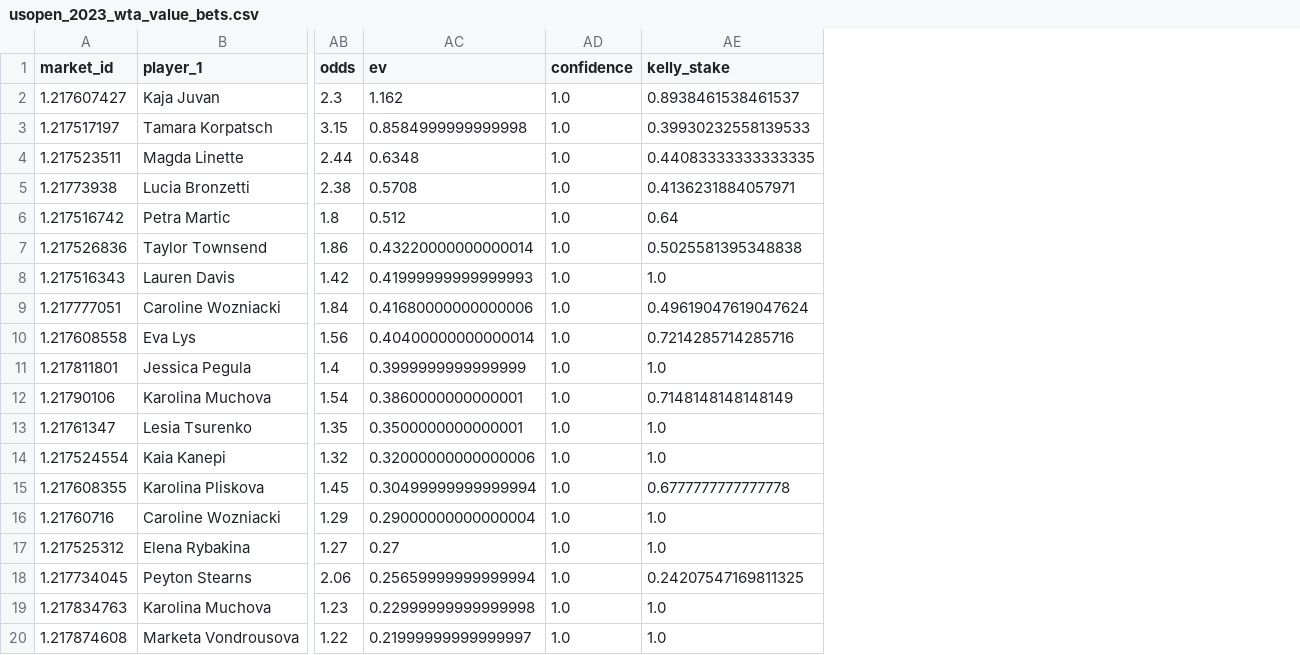
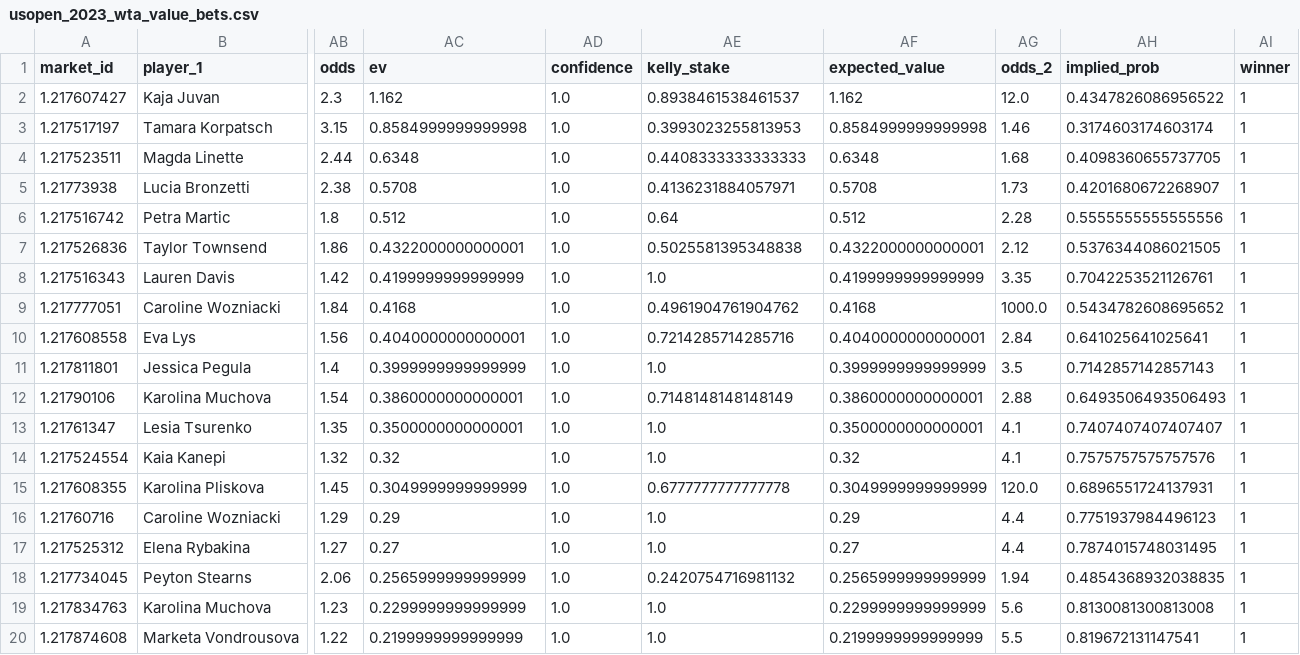
Before and after one commit to puntingpro/P1v2, a CSV file: data/processed/usopen_2023_wta_value_bets.csv, drawn as a sheet; only a part is shown, gaps mark what is left out; the diff names each change by its address in the sheet, - before the commit and + after, or states it on an @@ line.

```diff
--- a/data/processed/usopen_2023_wta_value_bets.csv
+++ b/data/processed/usopen_2023_wta_value_bets.csv
+column AF (expected_value), rows 2-20: 1.162 | 0.8584999999999998 | 0.6348 | 0.5708 | 0.512 | 0.4322000000000001 | 0.4199999999999999 | 0.4168 | 0.4040000000000001 | 0.3999999999999999 | 0.3860000000000001 | 0.3500000000000001 | 0.32 | 0.3049999999999999 | 0.29 | 0.27 | 0.2565999999999999 | 0.2299999999999999 | 0.2199999999999999
+column AG (odds_2), rows 2-20: 12.0 | 1.46 | 1.68 | 1.73 | 2.28 | 2.12 | 3.35 | 1000.0 | 2.84 | 3.5 | 2.88 | 4.1 | 4.1 | 120.0 | 4.4 | 4.4 | 1.94 | 5.6 | 5.5
+column AH (implied_prob), rows 2-20: 0.4347826086956522 | 0.3174603174603174 | 0.4098360655737705 | 0.4201680672268907 | 0.5555555555555556 | 0.5376344086021505 | 0.7042253521126761 | 0.5434782608695652 | 0.641025641025641 | 0.7142857142857143 | 0.6493506493506493 | 0.7407407407407407 | 0.7575757575757576 | 0.6896551724137931 | 0.7751937984496123 | 0.7874015748031495 | 0.4854368932038835 | 0.8130081300813008 | 0.819672131147541
+column AI (winner), rows 2-20: all 1
-AE3 (kelly_stake): 0.39930232558139533
+AE3 (kelly_stake): 0.3993023255813953
-AE4 (kelly_stake): 0.44083333333333335
+AE4 (kelly_stake): 0.4408333333333333
-AC7 (ev): 0.43220000000000014
+AC7 (ev): 0.4322000000000001
-AC8 (ev): 0.41999999999999993
+AC8 (ev): 0.4199999999999999
-AC9 (ev): 0.41680000000000006
+AC9 (ev): 0.4168
-AE9 (kelly_stake): 0.49619047619047624
+AE9 (kelly_stake): 0.4961904761904762
-AC10 (ev): 0.40400000000000014
+AC10 (ev): 0.4040000000000001
-AC14 (ev): 0.32000000000000006
+AC14 (ev): 0.32
-AC15 (ev): 0.30499999999999994
+AC15 (ev): 0.3049999999999999
-AC16 (ev): 0.29000000000000004
+AC16 (ev): 0.29
-AC18 (ev): 0.25659999999999994
+AC18 (ev): 0.2565999999999999
-AE18 (kelly_stake): 0.24207547169811325
+AE18 (kelly_stake): 0.2420754716981132
-AC19 (ev): 0.22999999999999998
+AC19 (ev): 0.2299999999999999
-AC20 (ev): 0.21999999999999997
+AC20 (ev): 0.2199999999999999
```
Also changed, not shown: data/processed/ausopen_2023_wta_value_bets.csv, data/processed/madrid_2023_wta_value_bets.csv, 18 other files.
